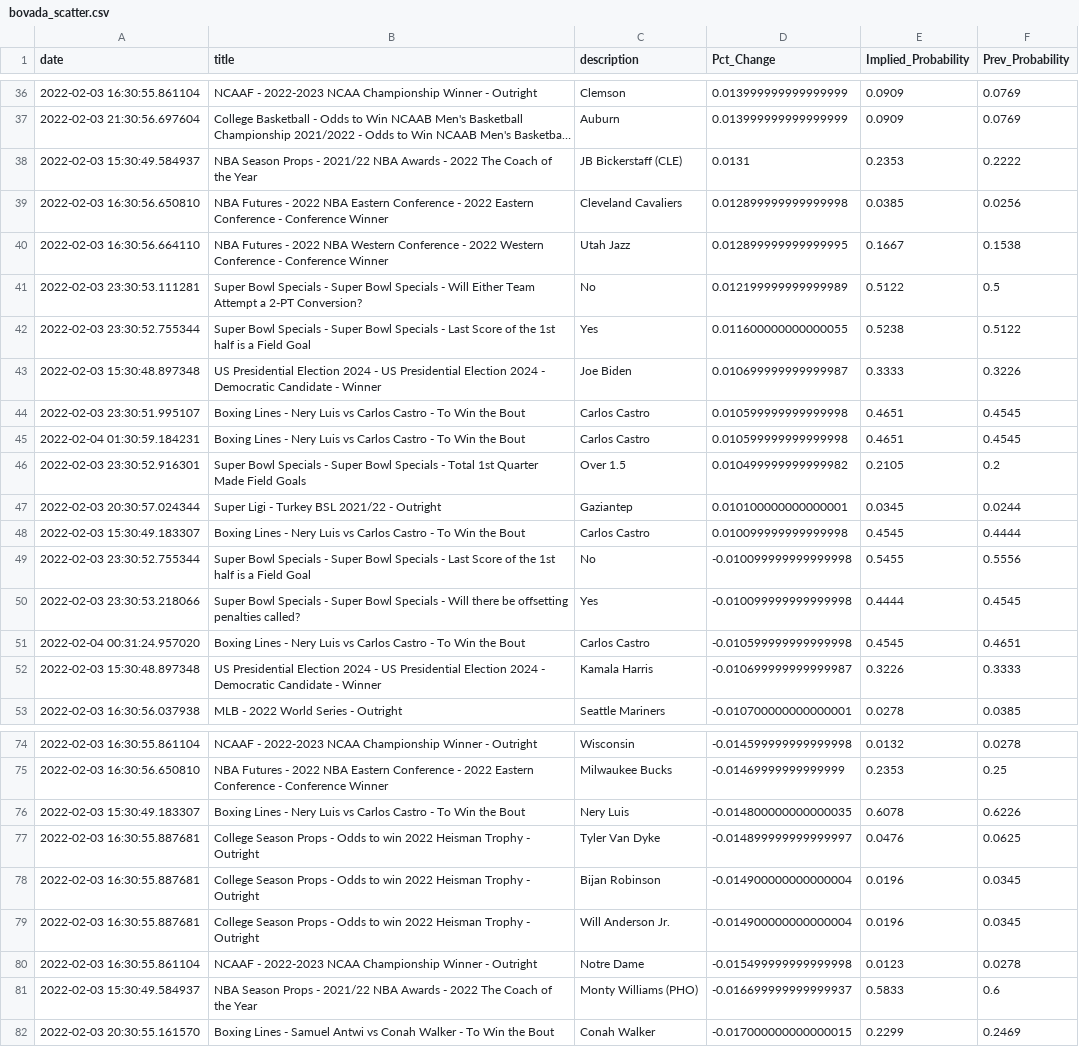
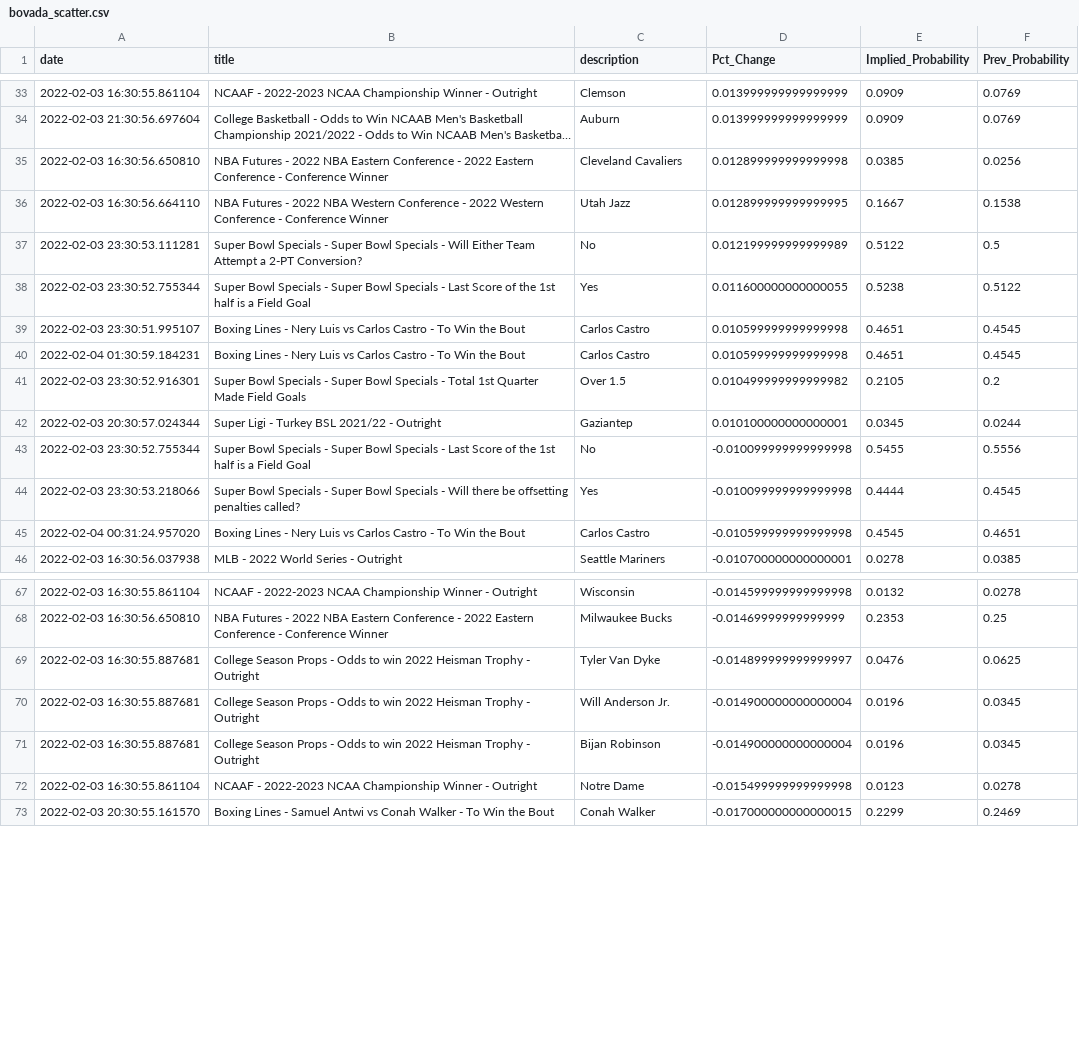
Before and after one commit to aaroncolesmith/bovada, a CSV file: bovada_scatter.csv, drawn as a sheet; only a part is shown, gaps mark what is left out; long unchanged cells end in …; removed rows and columns are numbered as before the commit, all else as after; the diff covers the shown part only; the diff names each change by its address in the sheet, - before the commit and + after, or states it on an @@ line.

Commit message:
colab_commit

```diff
--- a/bovada_scatter.csv
+++ b/bovada_scatter.csv
-row 38: 2022-02-03 15:30:49.584937 | NBA Season Props - 2021/22 NBA Awards - 2022 The Coach of the Year | JB Bickerstaff (CLE) | 0.0131 | 0.2353 | 0.2222
-row 43: 2022-02-03 15:30:48.897348 | US Presidential Election 2024 - US Presidential Election 2024 - Democratic Candidate - Winner | Joe Biden | 0.010699999999999987 | 0.3333 | 0.3226
-row 48: 2022-02-03 15:30:49.183307 | Boxing Lines - Nery Luis vs Carlos Castro - To Win the Bout | Carlos Castro | 0.010099999999999998 | 0.4545 | 0.4444
-row 52: 2022-02-03 15:30:48.897348 | US Presidential Election 2024 - US Presidential Election 2024 - Democratic Candidate - Winner | Kamala Harris | -0.010699999999999987 | 0.3226 | 0.3333
-row 76: 2022-02-03 15:30:49.183307 | Boxing Lines - Nery Luis vs Carlos Castro - To Win the Bout | Nery Luis | -0.014800000000000035 | 0.6078 | 0.6226
@@ row 79 moved to row 70: 2022-02-03 16:30:55.887681 @@
-row 81: 2022-02-03 15:30:49.584937 | NBA Season Props - 2021/22 NBA Awards - 2022 The Coach of the Year | Monty Williams (PHO) | -0.016699999999999937 | 0.5833 | 0.6
```
Also changed, not shown: 4 removed rows and 3 moved rows elsewhere in this file.
